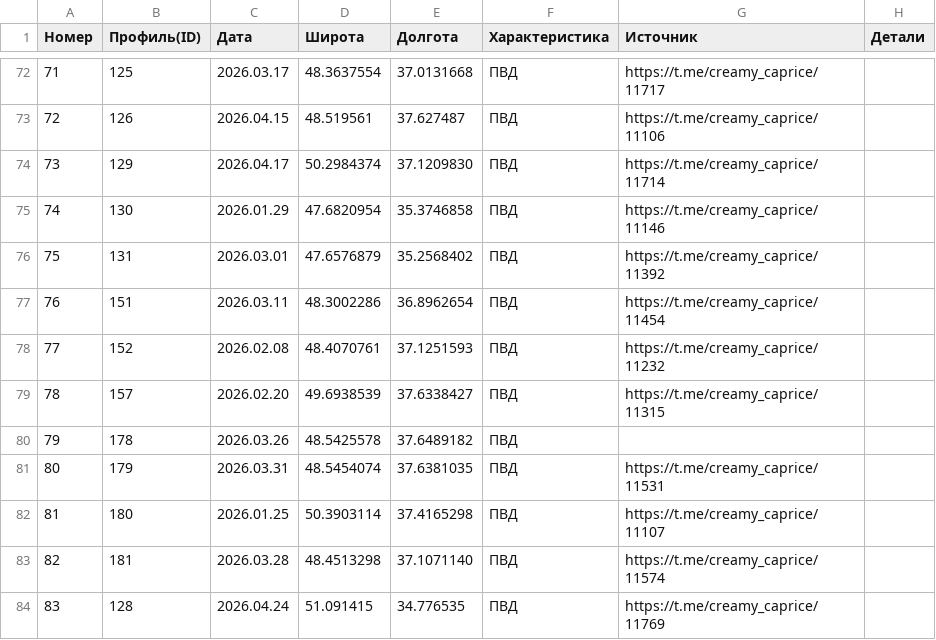
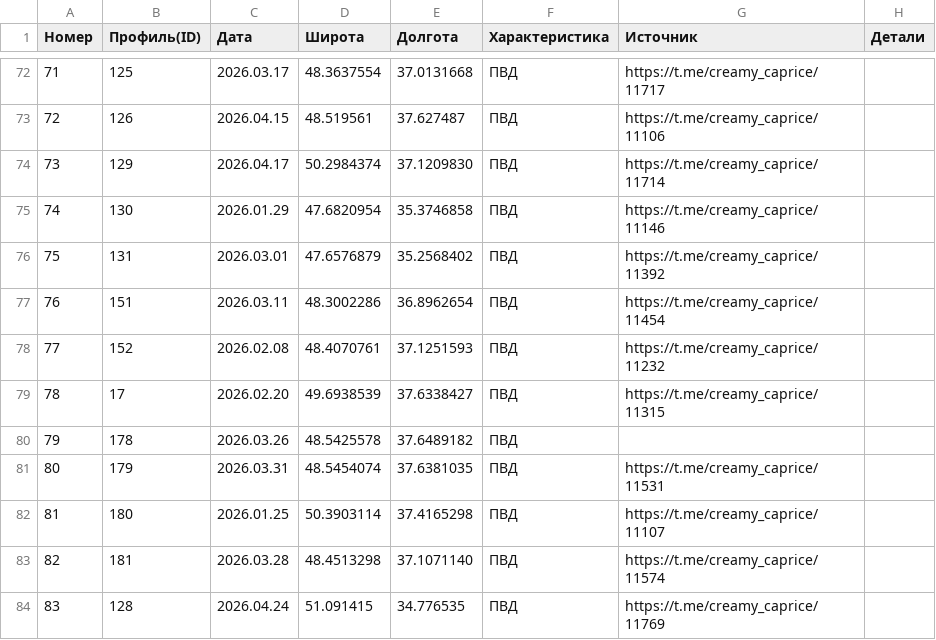
Before and after one commit to mini-krowka/mapsite, a CSV file: kml/Geolocations/UnitsUA.csv, drawn as a sheet; only a part is shown, gaps mark what is left out; the diff covers the shown part only.

```diff
--- a/kml/Geolocations/UnitsUA.csv
+++ b/kml/Geolocations/UnitsUA.csv
@@ -78,3 +78,3 @@
 77,152,2026.02.08,48.4070761,37.1251593,ПВД,https://t.me/creamy_caprice/11232,
-78,157,2026.02.20,49.6938539,37.6338427,ПВД,https://t.me/creamy_caprice/11315,
+78,17,2026.02.20,49.6938539,37.6338427,ПВД,https://t.me/creamy_caprice/11315,
 79,178,2026.03.26,48.5425578,37.6489182,ПВД,,
```
Also changed, not shown: 11 added rows and 7 edited cells elsewhere in this file.
